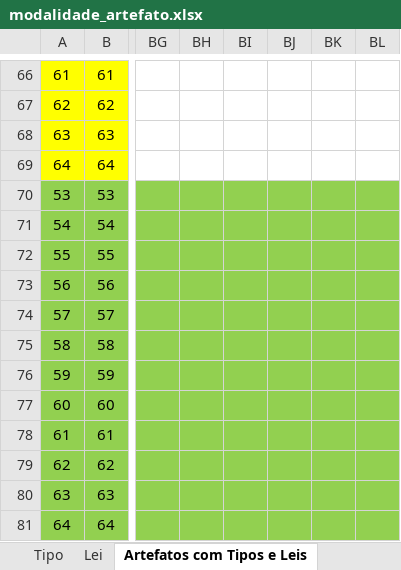
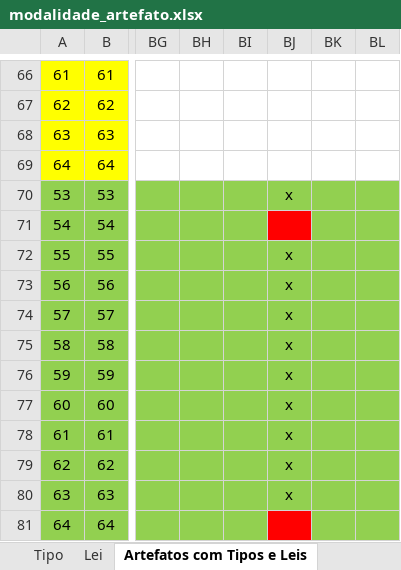
Before and after one commit to elielrj/processo_de_aquisicao, an Excel workbook: db/modalidade_artefato.xlsx, sheet Artefatos com Tipos e Leis, drawn as a sheet; only a part is shown, gaps mark what is left out; values as stored, in another font and other column widths than the file's, no borders; the diff names each change by its address in the sheet, - before the commit and + after, or states it on an @@ line.

Commit message:
Update em SQL e Excel, para contenplar artefatos na lei 8.666, art 24, inc xxii.

```diff
--- a/db/modalidade_artefato.xlsx (sheet Artefatos com Tipos e Leis)
+++ b/db/modalidade_artefato.xlsx (sheet Artefatos com Tipos e Leis)
-BJ70: (empty)
+BJ70: x
-BJ71 fill: #92D050
+BJ71 fill: #FF0000
-BJ72:BJ80: (empty)
+BJ72:BJ80: x
-BJ81 fill: #92D050
+BJ81 fill: #FF0000
```
Also changed, not shown: sheet lei_tipo_artefato Tabela, sheet lei_tipo_artefato Concatenado, 3 other files.
